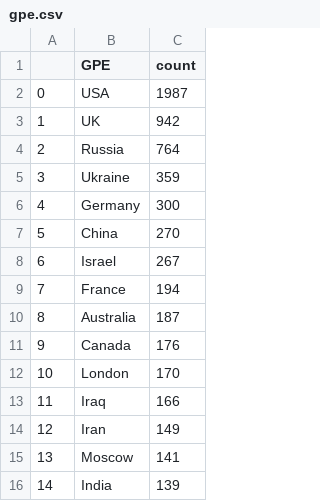
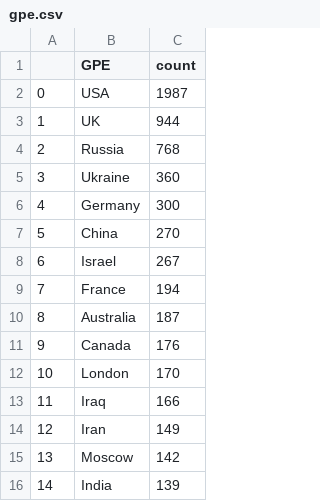
Before and after one commit to yusufaliozkan/clone-zotero-intelligence-bibliography, a CSV file: gpe.csv, drawn as a sheet.

```diff
--- a/gpe.csv
+++ b/gpe.csv
@@ -2,5 +2,5 @@
 0,USA,1987
-1,UK,942
-2,Russia,764
-3,Ukraine,359
+1,UK,944
+2,Russia,768
+3,Ukraine,360
 4,Germany,300
@@ -14,3 +14,3 @@
 12,Iran,149
-13,Moscow,141
+13,Moscow,142
 14,India,139
```
Also changed, not shown: countries.csv, person.csv, 3 other files.
